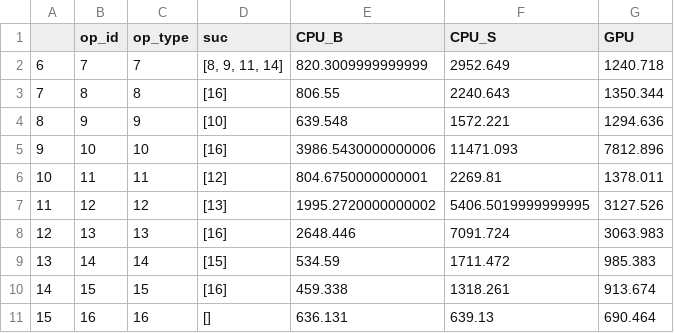
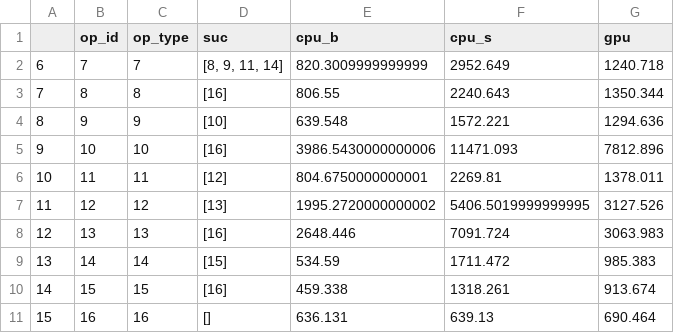
Before and after one commit to AnissL93/Hetero-Scheduling, a CSV file: data/net_perf/arm/InceptionV3_block.csv, drawn as a sheet.

```diff
--- a/data/net_perf/arm/InceptionV3_block.csv
+++ b/data/net_perf/arm/InceptionV3_block.csv
@@ -1,2 +1,2 @@
-,op_id,op_type,suc,CPU_B,CPU_S,GPU
+,op_id,op_type,suc,cpu_b,cpu_s,gpu
 6,7,7,"[8, 9, 11, 14]",820.3009999999999,2952.649,1240.718
```
Also changed, not shown: 3 other files.
